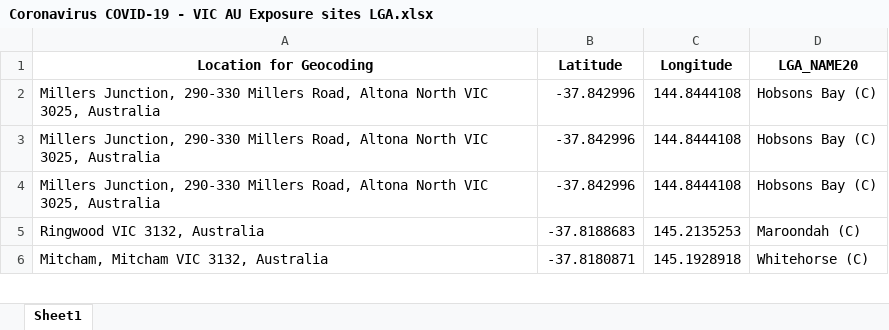
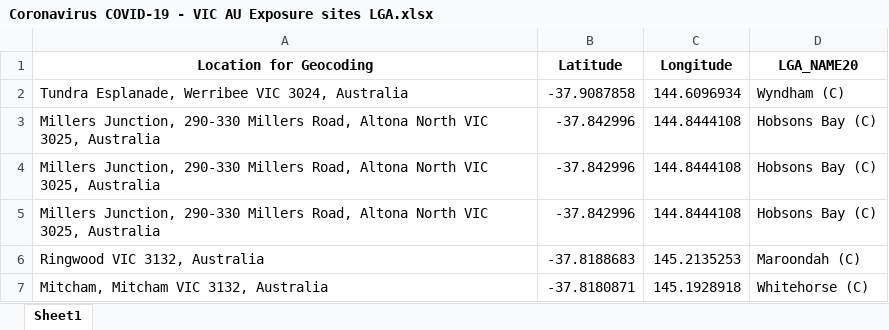
Before and after one commit to Mike-Honey/covid-19-vic-au, an Excel workbook: Coronavirus COVID-19 - VIC AU Exposure sites LGA.xlsx, sheet Sheet1, drawn as a sheet; only a part is shown; values as stored, in another font and other column widths than the file's, no borders; the diff names each change by its address in the sheet, - before the commit and + after, or states it on an @@ line.

```diff
--- a/Coronavirus COVID-19 - VIC AU Exposure sites LGA.xlsx (sheet Sheet1)
+++ b/Coronavirus COVID-19 - VIC AU Exposure sites LGA.xlsx (sheet Sheet1)
+row 2: Tundra Esplanade, Werribee VIC 3024, Australia | -37.9087858 | 144.6096934 | Wyndham (C)
```
Also changed, not shown: Coronavirus COVID-19 - VIC AU Exposure sites.xlsx.
